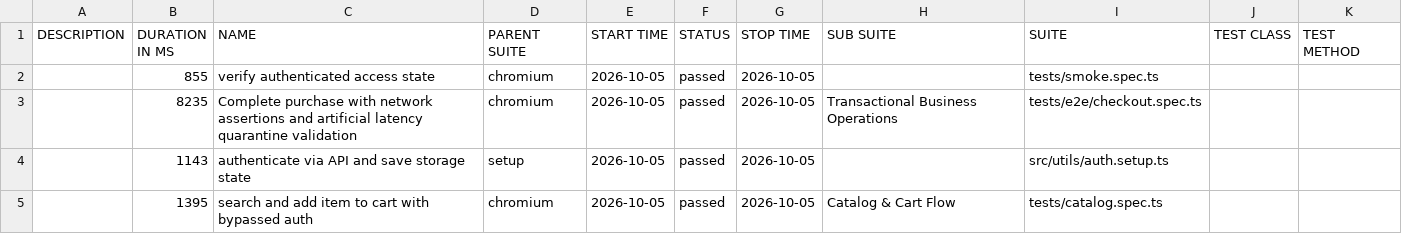
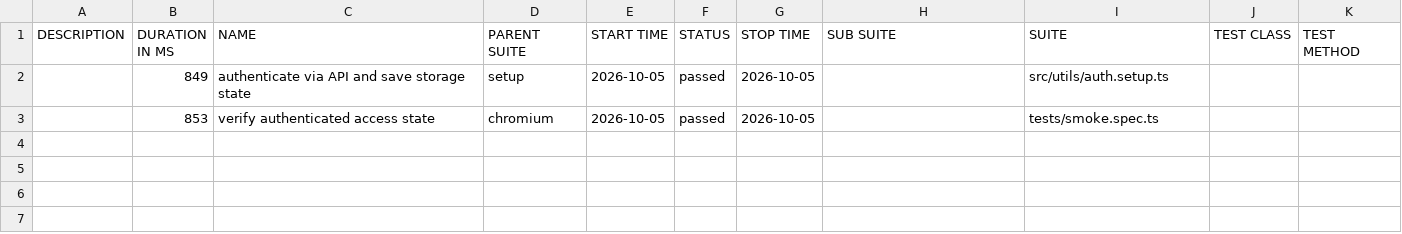
Before and after one commit to dannyc7765/juice-shop-automation-harness, a CSV file: data/suites.csv, drawn as a sheet.

```diff
--- a/data/suites.csv
+++ b/data/suites.csv
@@ -1,5 +1,3 @@
 "DESCRIPTION","DURATION IN MS","NAME","PARENT SUITE","START TIME","STATUS","STOP TIME","SUB SUITE","SUITE","TEST CLASS","TEST METHOD"
-"","855","verify authenticated access state","chromium","2026-10-05","passed","2026-10-05","","tests/smoke.spec.ts","",""
-"","8235","Complete purchase with network assertions and artificial latency quarantine validation","chromium","2026-10-05","passed","2026-10-05","Transactional Business Operations","tests/e2e/checkout.spec.ts","",""
-"","1143","authenticate via API and save storage state","setup","2026-10-05","passed","2026-10-05","","src/utils/auth.setup.ts","",""
-"","1395","search and add item to cart with bypassed auth","chromium","2026-10-05","passed","2026-10-05","Catalog & Cart Flow","tests/catalog.spec.ts","",""
+"","849","authenticate via API and save storage state","setup","2026-10-05","passed","2026-10-05","","src/utils/auth.setup.ts","",""
+"","853","verify authenticated access state","chromium","2026-10-05","passed","2026-10-05","","tests/smoke.spec.ts","",""
```
Also changed, not shown: 35 other files.
